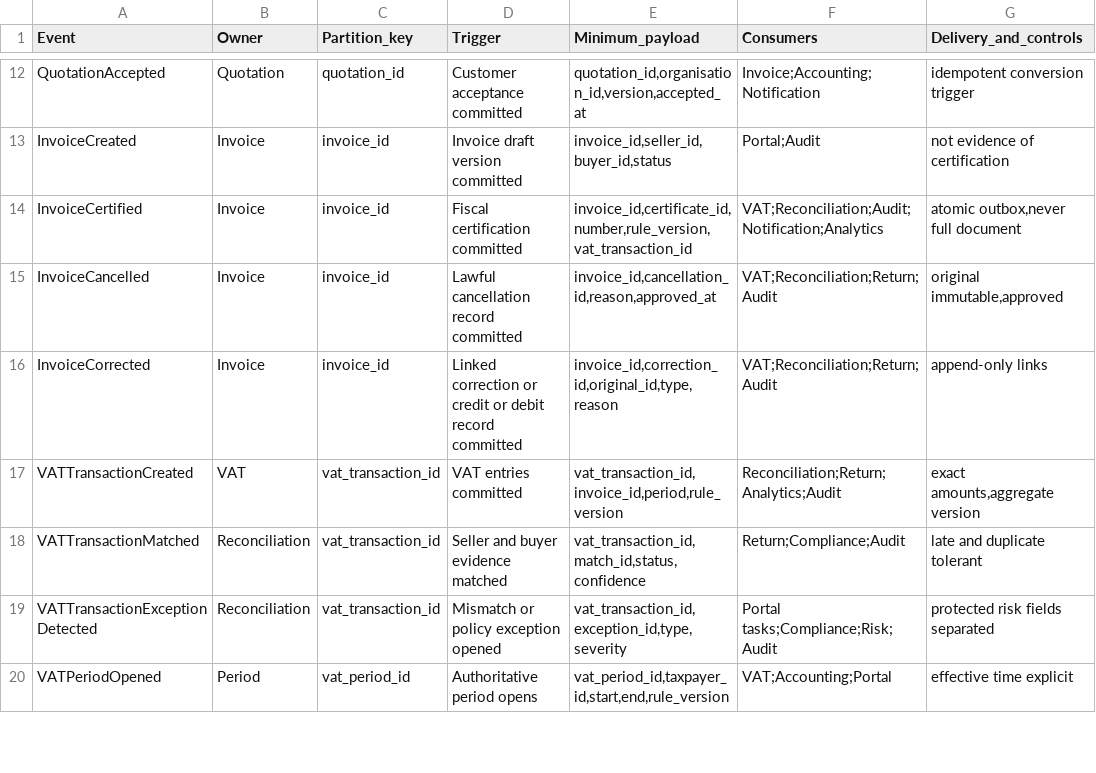
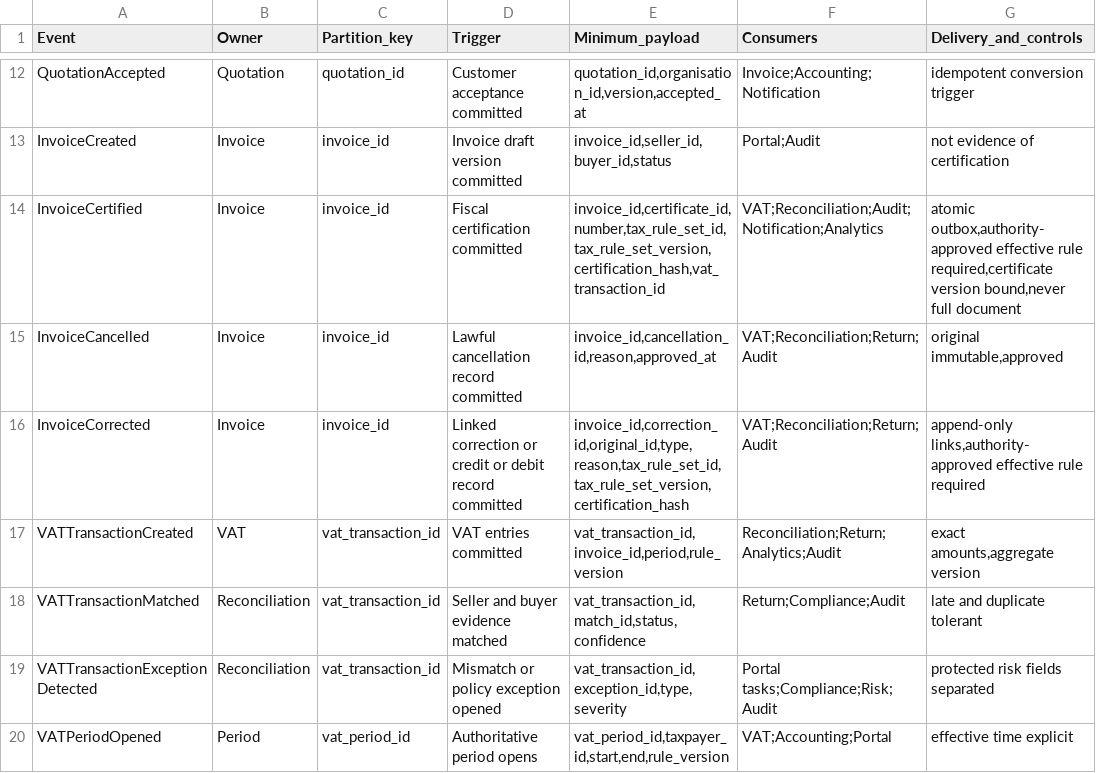
Before and after one commit to pigeonpreception-coder/VAT---MSA, a CSV file: 08-enterprise-architecture/event-catalog.csv, drawn as a sheet; only a part is shown, gaps mark what is left out.

```diff
--- a/08-enterprise-architecture/event-catalog.csv
+++ b/08-enterprise-architecture/event-catalog.csv
@@ -13,5 +13,5 @@ QuotationAccepted,Quotation,quotation_id,Customer acceptance committed,"quotatio
 InvoiceCreated,Invoice,invoice_id,Invoice draft version committed,"invoice_id,seller_id,buyer_id,status",Portal;Audit,"not evidence of certification"
-InvoiceCertified,Invoice,invoice_id,Fiscal certification committed,"invoice_id,certificate_id,number,rule_version,vat_transaction_id",VAT;Reconciliation;Audit;Notification;Analytics,"atomic outbox,never full document"
+InvoiceCertified,Invoice,invoice_id,Fiscal certification committed,"invoice_id,certificate_id,number,tax_rule_set_id,tax_rule_set_version,certification_hash,vat_transaction_id",VAT;Reconciliation;Audit;Notification;Analytics,"atomic outbox,authority-approved effective rule required,certificate version bound,never full document"
 InvoiceCancelled,Invoice,invoice_id,Lawful cancellation record committed,"invoice_id,cancellation_id,reason,approved_at",VAT;Reconciliation;Return;Audit,"original immutable,approved"
-InvoiceCorrected,Invoice,invoice_id,Linked correction or credit or debit record committed,"invoice_id,correction_id,original_id,type,reason",VAT;Reconciliation;Return;Audit,"append-only links"
+InvoiceCorrected,Invoice,invoice_id,Linked correction or credit or debit record committed,"invoice_id,correction_id,original_id,type,reason,tax_rule_set_id,tax_rule_set_version,certification_hash",VAT;Reconciliation;Return;Audit,"append-only links,authority-approved effective rule required"
 VATTransactionCreated,VAT,vat_transaction_id,VAT entries committed,"vat_transaction_id,invoice_id,period,rule_version",Reconciliation;Return;Analytics;Audit,"exact amounts,aggregate version"
```
Also changed, not shown: 43 other files.
